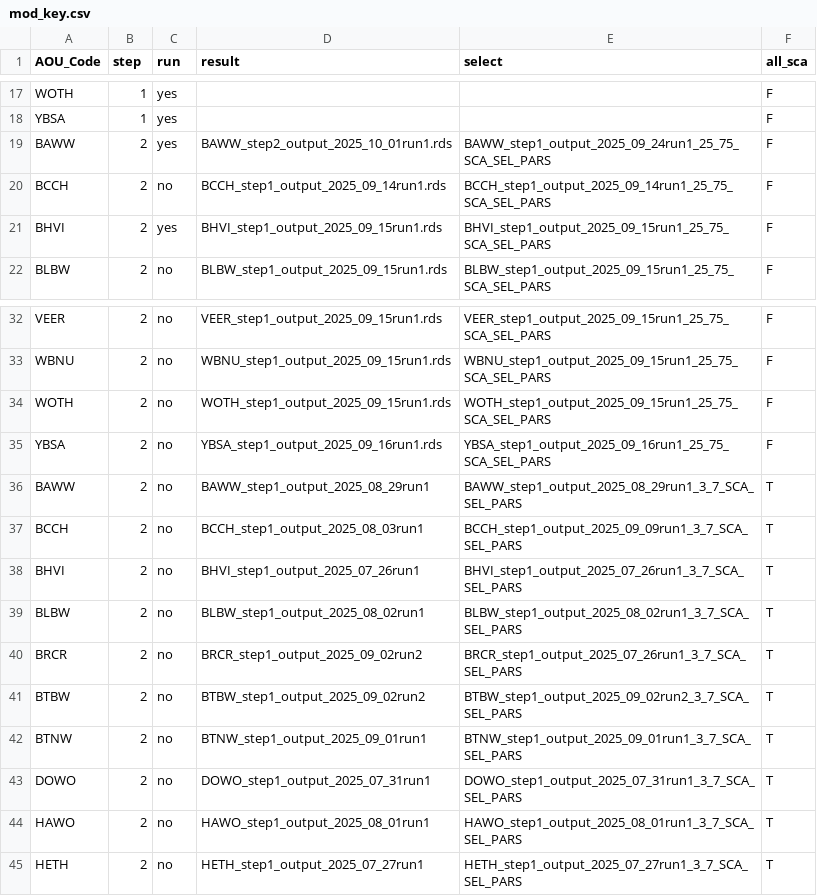
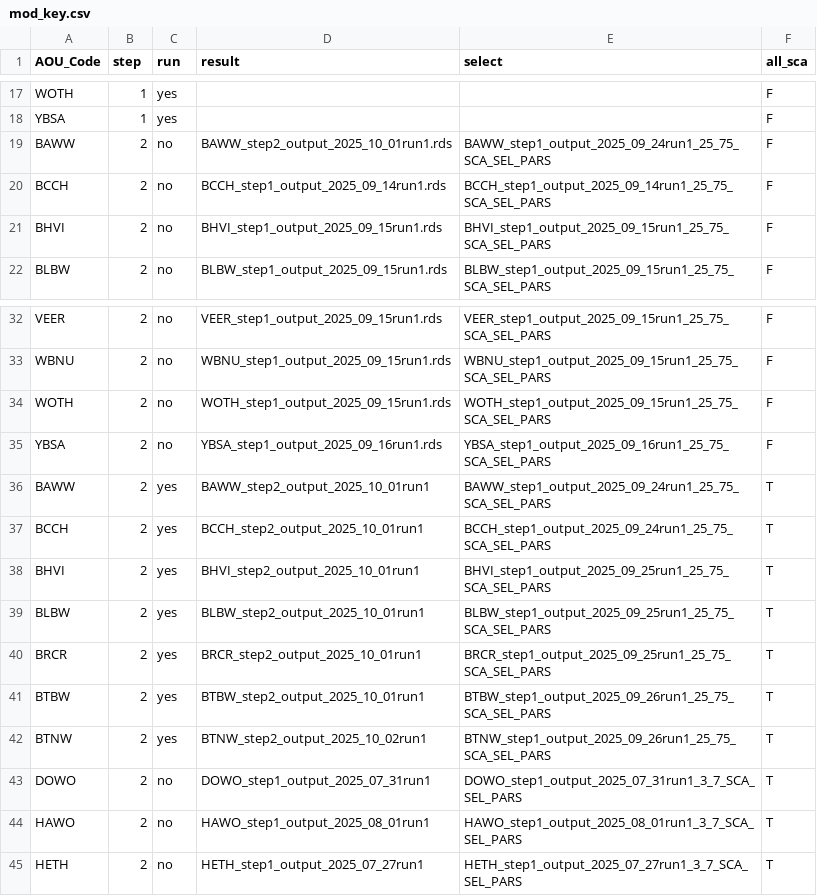
Before and after one commit to br-amaral/NPS_bird, a CSV file: code/fit_model/mod_key.csv, drawn as a sheet; only a part is shown, gaps mark what is left out.

Commit message:
sps to run ppc

```diff
--- a/code/fit_model/mod_key.csv
+++ b/code/fit_model/mod_key.csv
@@ -18,5 +18,5 @@ WOTH,1,yes,,,F
 YBSA,1,yes,,,F
-BAWW,2,yes,BAWW_step2_output_2025_10_01run1.rds,BAWW_step1_output_2025_09_24run1_25_75_SCA_SEL_PARS,F
+BAWW,2,no,BAWW_step2_output_2025_10_01run1.rds,BAWW_step1_output_2025_09_24run1_25_75_SCA_SEL_PARS,F
 BCCH,2,no,BCCH_step1_output_2025_09_14run1.rds,BCCH_step1_output_2025_09_14run1_25_75_SCA_SEL_PARS,F
-BHVI,2,yes,BHVI_step1_output_2025_09_15run1.rds,BHVI_step1_output_2025_09_15run1_25_75_SCA_SEL_PARS,F
+BHVI,2,no,BHVI_step1_output_2025_09_15run1.rds,BHVI_step1_output_2025_09_15run1_25_75_SCA_SEL_PARS,F
 BLBW,2,no,BLBW_step1_output_2025_09_15run1.rds,BLBW_step1_output_2025_09_15run1_25_75_SCA_SEL_PARS,F
@@ -35,9 +35,9 @@ WOTH,2,no,WOTH_step1_output_2025_09_15run1.rds,WOTH_step1_output_2025_09_15run1_
 YBSA,2,no,YBSA_step1_output_2025_09_16run1.rds,YBSA_step1_output_2025_09_16run1_25_75_SCA_SEL_PARS,F
-BAWW,2,no,BAWW_step1_output_2025_08_29run1,BAWW_step1_output_2025_08_29run1_3_7_SCA_SEL_PARS,T
-BCCH,2,no,BCCH_step1_output_2025_08_03run1,BCCH_step1_output_2025_09_09run1_3_7_SCA_SEL_PARS,T
-BHVI,2,no,BHVI_step1_output_2025_07_26run1,BHVI_step1_output_2025_07_26run1_3_7_SCA_SEL_PARS,T
-BLBW,2,no,BLBW_step1_output_2025_08_02run1,BLBW_step1_output_2025_08_02run1_3_7_SCA_SEL_PARS,T
-BRCR,2,no,BRCR_step1_output_2025_09_02run2,BRCR_step1_output_2025_07_26run1_3_7_SCA_SEL_PARS,T
-BTBW,2,no,BTBW_step1_output_2025_09_02run2,BTBW_step1_output_2025_09_02run2_3_7_SCA_SEL_PARS,T
-BTNW,2,no,BTNW_step1_output_2025_09_01run1,BTNW_step1_output_2025_09_01run1_3_7_SCA_SEL_PARS,T
+BAWW,2,yes,BAWW_step2_output_2025_10_01run1,BAWW_step1_output_2025_09_24run1_25_75_SCA_SEL_PARS,T
+BCCH,2,yes,BCCH_step2_output_2025_10_01run1,BCCH_step1_output_2025_09_24run1_25_75_SCA_SEL_PARS,T
+BHVI,2,yes,BHVI_step2_output_2025_10_01run1,BHVI_step1_output_2025_09_25run1_25_75_SCA_SEL_PARS,T
+BLBW,2,yes,BLBW_step2_output_2025_10_01run1,BLBW_step1_output_2025_09_25run1_25_75_SCA_SEL_PARS,T
+BRCR,2,yes,BRCR_step2_output_2025_10_01run1,BRCR_step1_output_2025_09_25run1_25_75_SCA_SEL_PARS,T
+BTBW,2,yes,BTBW_step2_output_2025_10_01run1,BTBW_step1_output_2025_09_26run1_25_75_SCA_SEL_PARS,T
+BTNW,2,yes,BTNW_step2_output_2025_10_02run1,BTNW_step1_output_2025_09_26run1_25_75_SCA_SEL_PARS,T
 DOWO,2,no,DOWO_step1_output_2025_07_31run1,DOWO_step1_output_2025_07_31run1_3_7_SCA_SEL_PARS,T
```
